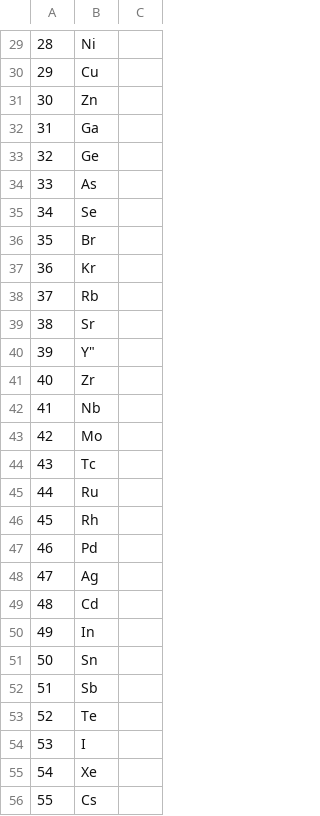
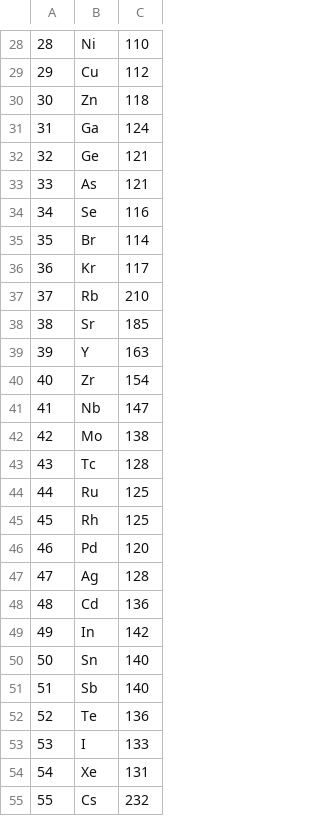
Before and after one commit to qmlCoder/pywfn, a CSV file: pywfn/data/element.csv, drawn as a sheet; only a part is shown, gaps mark what is left out; removed rows and columns are numbered as before the commit, all else as after; the diff covers the shown part only; the diff names each change by its address in the sheet, - before the commit and + after, or states it on an @@ line.

```diff
--- a/pywfn/data/element.csv
+++ b/pywfn/data/element.csv
-C28: (empty)
+C28: 110
-C29: (empty)
+C29: 112
-C30: (empty)
+C30: 118
-C31: (empty)
+C31: 124
-C32:C33: (empty)
+C32:C33: 121
-C34: (empty)
+C34: 116
-C35: (empty)
+C35: 114
-C36: (empty)
+C36: 117
-C37: (empty)
+C37: 210
-C38: (empty)
+C38: 185
-row 40: 39 | Y"
+row 39: 39 | Y | 163
-C40: (empty)
+C40: 154
-C41: (empty)
+C41: 147
-C42: (empty)
+C42: 138
-C43: (empty)
+C43: 128
-C44:C45: (empty)
+C44:C45: 125
-C46: (empty)
+C46: 120
-C47: (empty)
+C47: 128
-C48: (empty)
+C48: 136
-C49: (empty)
+C49: 142
-C50:C51: (empty)
+C50:C51: 140
-C52: (empty)
+C52: 136
-C53: (empty)
+C53: 133
-C54: (empty)
+C54: 131
-C55: (empty)
+C55: 232
```
Also changed, not shown: 1 removed row and 32 edited cells elsewhere in this file, 29 other files.
